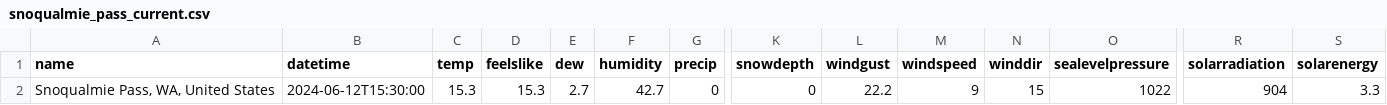
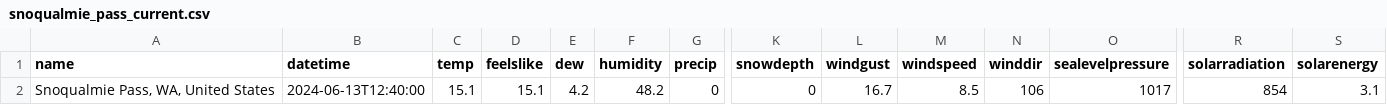
Before and after one commit to FrankVanris2/SnowPrediction, a CSV file: SnowPredictionSoftware/RelevantData/Current_Hourly_Data/snoqualmie_pass_current.csv, drawn as a sheet; only a part is shown, gaps mark what is left out; the diff names each change by its address in the sheet, - before the commit and + after, or states it on an @@ line.

```diff
--- a/SnowPredictionSoftware/RelevantData/Current_Hourly_Data/snoqualmie_pass_current.csv
+++ b/SnowPredictionSoftware/RelevantData/Current_Hourly_Data/snoqualmie_pass_current.csv
-B2 (datetime): 2024-06-12T15:30:00
+B2 (datetime): 2024-06-13T12:40:00
-C2 (temp): 15.3
+C2 (temp): 15.1
-D2 (feelslike): 15.3
+D2 (feelslike): 15.1
-E2 (dew): 2.7
+E2 (dew): 4.2
-F2 (humidity): 42.7
+F2 (humidity): 48.2
-L2 (windgust): 22.2
+L2 (windgust): 16.7
-M2 (windspeed): 9
+M2 (windspeed): 8.5
-N2 (winddir): 15
+N2 (winddir): 106
-O2 (sealevelpressure): 1022
+O2 (sealevelpressure): 1017
-R2 (solarradiation): 904
+R2 (solarradiation): 854
-S2 (solarenergy): 3.3
+S2 (solarenergy): 3.1
```
Also changed, not shown: SnowPredictionSoftware/RelevantData/Current_Hourly_Data/snoqualmie_pass_hourly.csv, 9 other files.
